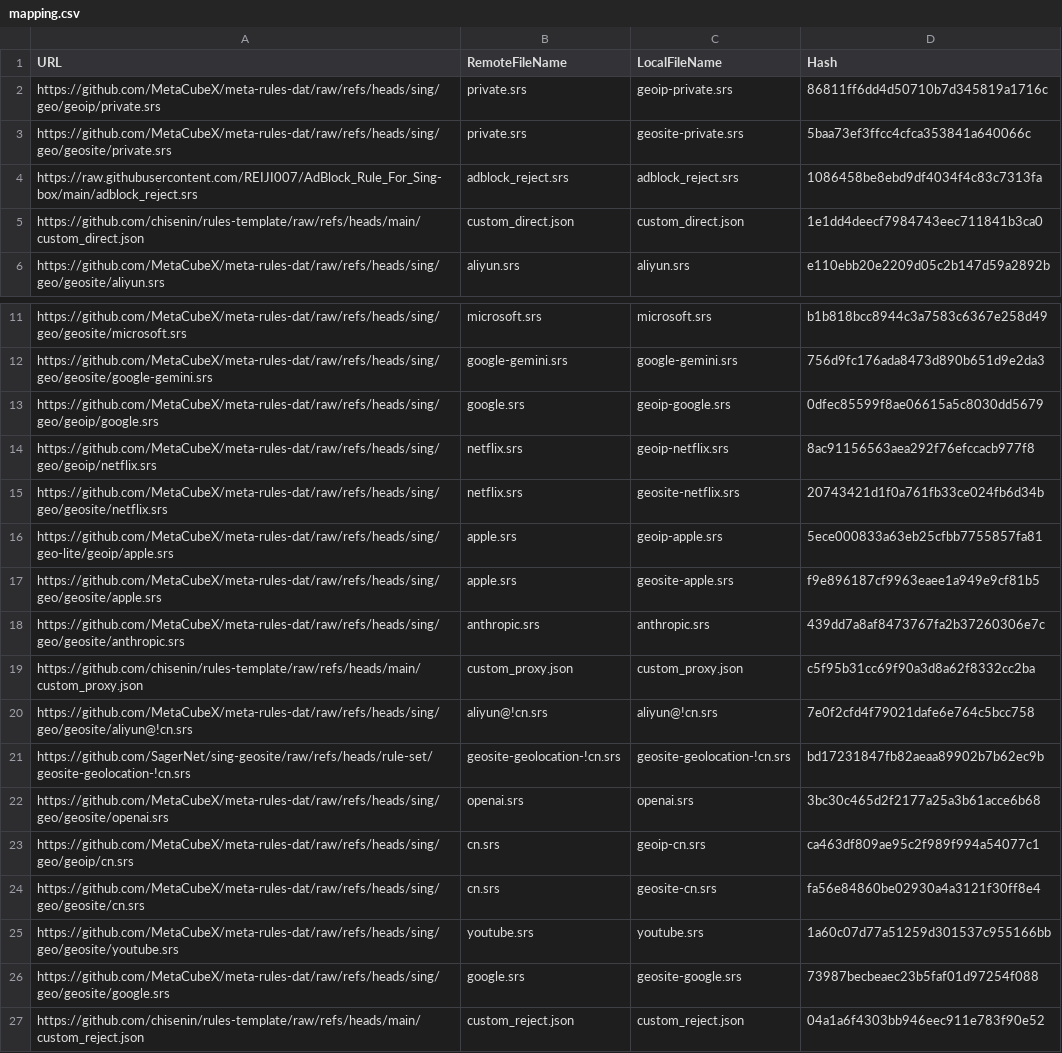
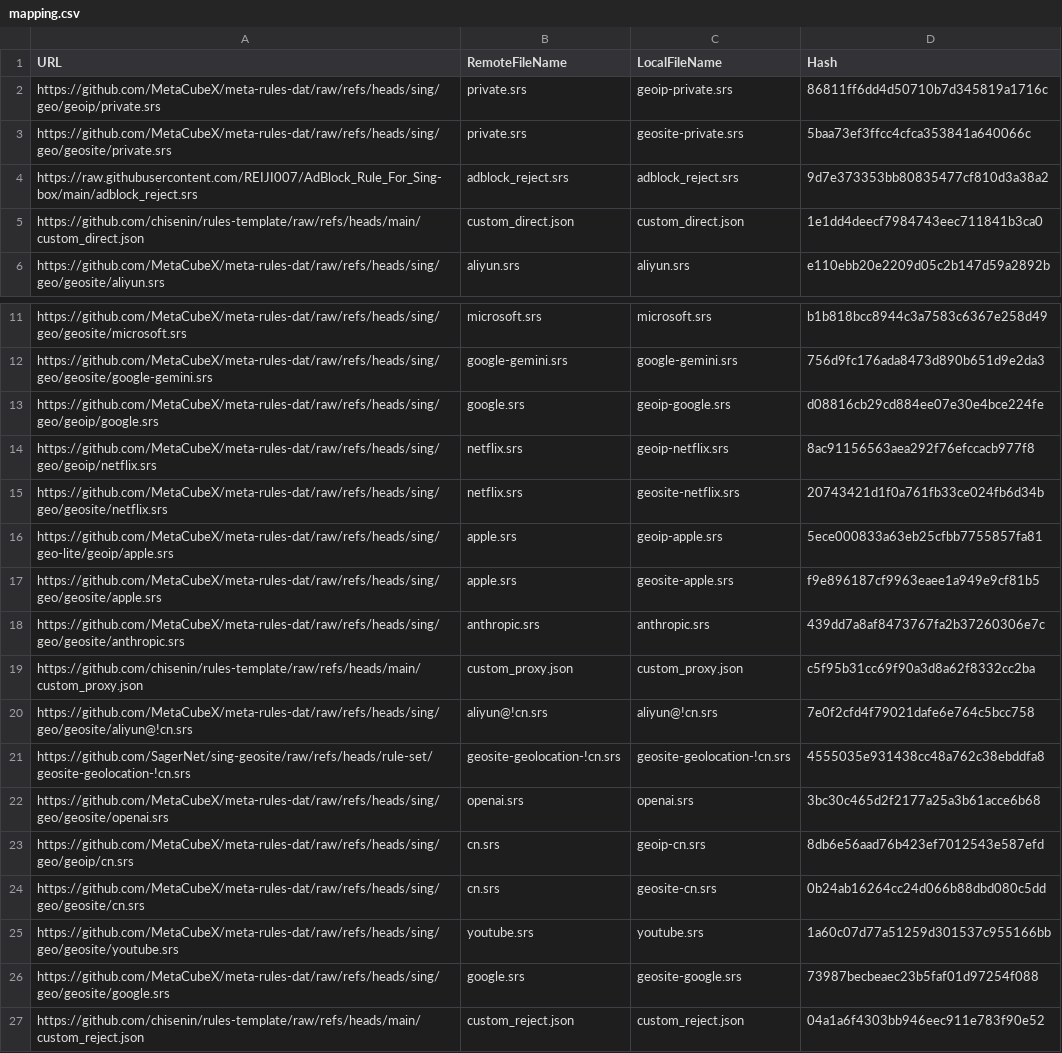
Before and after one commit to chisenin/rules-template, a CSV file: mapping.csv, drawn as a sheet; only a part is shown, gaps mark what is left out.

```diff
--- a/mapping.csv
+++ b/mapping.csv
@@ -3,3 +3,3 @@ https://github.com/MetaCubeX/meta-rules-dat/raw/refs/heads/sing/geo/geoip/privat
 https://github.com/MetaCubeX/meta-rules-dat/raw/refs/heads/sing/geo/geosite/private.srs,private.srs,geosite-private.srs,5baa73ef3ffcc4cfca353841a640066c
-https://raw.githubusercontent.com/REIJI007/AdBlock_Rule_For_Sing-box/main/adblock_reject.srs,adblock_reject.srs,adblock_reject.srs,1086458be8ebd9df4034f4c83c7313fa
+https://raw.githubusercontent.com/REIJI007/AdBlock_Rule_For_Sing-box/main/adblock_reject.srs,adblock_reject.srs,adblock_reject.srs,9d7e373353bb80835477cf810d3a38a2
 https://github.com/chisenin/rules-template/raw/refs/heads/main/custom_direct.json,custom_direct.json,custom_direct.json,1e1dd4deecf7984743eec711841b3ca0
@@ -12,3 +12,3 @@ https://github.com/MetaCubeX/meta-rules-dat/raw/refs/heads/sing/geo/geosite/micr
 https://github.com/MetaCubeX/meta-rules-dat/raw/refs/heads/sing/geo/geosite/google-gemini.srs,google-gemini.srs,google-gemini.srs,756d9fc176ada8473d890b651d9e2da3
-https://github.com/MetaCubeX/meta-rules-dat/raw/refs/heads/sing/geo/geoip/google.srs,google.srs,geoip-google.srs,0dfec85599f8ae06615a5c8030dd5679
+https://github.com/MetaCubeX/meta-rules-dat/raw/refs/heads/sing/geo/geoip/google.srs,google.srs,geoip-google.srs,d08816cb29cd884ee07e30e4bce224fe
 https://github.com/MetaCubeX/meta-rules-dat/raw/refs/heads/sing/geo/geoip/netflix.srs,netflix.srs,geoip-netflix.srs,8ac91156563aea292f76efccacb977f8
@@ -20,6 +20,6 @@ https://github.com/chisenin/rules-template/raw/refs/heads/main/custom_proxy.json
 https://github.com/MetaCubeX/meta-rules-dat/raw/refs/heads/sing/geo/geosite/aliyun@!cn.srs,aliyun@!cn.srs,aliyun@!cn.srs,7e0f2cfd4f79021dafe6e764c5bcc758
-https://github.com/SagerNet/sing-geosite/raw/refs/heads/rule-set/geosite-geolocation-!cn.srs,geosite-geolocation-!cn.srs,geosite-geolocation-!cn.srs,bd17231847fb82aeaa89902b7b62ec9b
+https://github.com/SagerNet/sing-geosite/raw/refs/heads/rule-set/geosite-geolocation-!cn.srs,geosite-geolocation-!cn.srs,geosite-geolocation-!cn.srs,4555035e931438cc48a762c38ebddfa8
 https://github.com/MetaCubeX/meta-rules-dat/raw/refs/heads/sing/geo/geosite/openai.srs,openai.srs,openai.srs,3bc30c465d2f2177a25a3b61acce6b68
-https://github.com/MetaCubeX/meta-rules-dat/raw/refs/heads/sing/geo/geoip/cn.srs,cn.srs,geoip-cn.srs,ca463df809ae95c2f989f994a54077c1
-https://github.com/MetaCubeX/meta-rules-dat/raw/refs/heads/sing/geo/geosite/cn.srs,cn.srs,geosite-cn.srs,fa56e84860be02930a4a3121f30ff8e4
+https://github.com/MetaCubeX/meta-rules-dat/raw/refs/heads/sing/geo/geoip/cn.srs,cn.srs,geoip-cn.srs,8db6e56aad76b423ef7012543e587efd
+https://github.com/MetaCubeX/meta-rules-dat/raw/refs/heads/sing/geo/geosite/cn.srs,cn.srs,geosite-cn.srs,0b24ab16264cc24d066b88dbd080c5dd
 https://github.com/MetaCubeX/meta-rules-dat/raw/refs/heads/sing/geo/geosite/youtube.srs,youtube.srs,youtube.srs,1a60c07d77a51259d301537c955166bb
```
Also changed, not shown: 5 other files.
